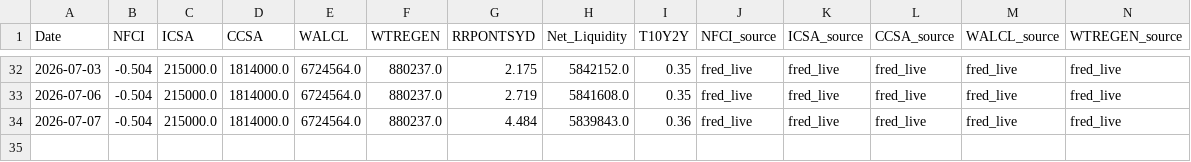
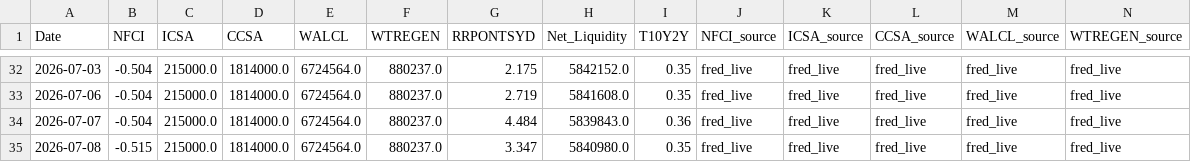
Before and after one commit to daifulee/argus-public-data, a CSV file: argus_data_weekly.csv, drawn as a sheet; only a part is shown, gaps mark what is left out; rows hold the shown columns only; the diff names each change by its address in the sheet, - before the commit and + after, or states it on an @@ line.

```diff
--- a/argus_data_weekly.csv
+++ b/argus_data_weekly.csv
+row 35: 2026-07-08 | -0.515 | 215000.0 | 1814000.0 | 6724564.0 | 880237.0 | 3.347 | 5840980.0 | 0.35 | fred_live | fred_live | fred_live | fred_live | fred_live
```
Also changed, not shown: argus_data.csv, argus_data_daily.csv, 1 other file.
